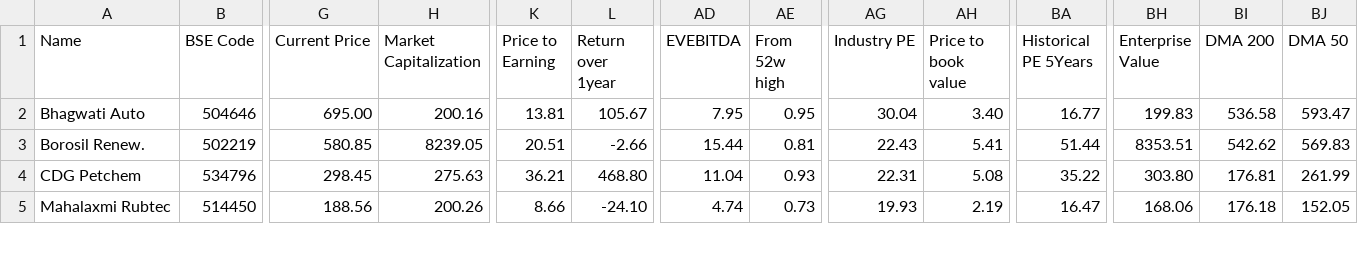
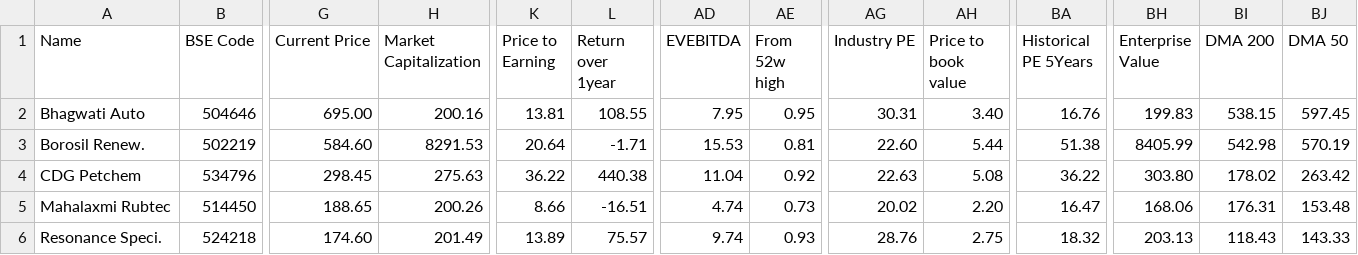
Before and after one commit to radhevrishi/market-cockpit, a CSV file: frontend/public/data/screener/lowequitycapital.csv, drawn as a sheet; only a part is shown, gaps mark what is left out; rows hold the shown columns only; the diff covers the shown part only; the diff names each change by its address in the sheet, - before the commit and + after, or states it on an @@ line.

```diff
--- a/frontend/public/data/screener/lowequitycapital.csv
+++ b/frontend/public/data/screener/lowequitycapital.csv
-L2 (Return over 1year): 105.67
+L2 (Return over 1year): 108.55
-AG2 (Industry PE): 30.04
+AG2 (Industry PE): 30.31
-BA2 (Historical PE 5Years): 16.77
+BA2 (Historical PE 5Years): 16.76
-BI2 (DMA 200): 536.58
+BI2 (DMA 200): 538.15
-BJ2 (DMA 50): 593.47
+BJ2 (DMA 50): 597.45
-G3 (Current Price): 580.85
+G3 (Current Price): 584.60
-H3 (Market Capitalization): 8239.05
+H3 (Market Capitalization): 8291.53
-K3 (Price to Earning): 20.51
+K3 (Price to Earning): 20.64
-L3 (Return over 1year): -2.66
+L3 (Return over 1year): -1.71
-AD3 (EVEBITDA): 15.44
+AD3 (EVEBITDA): 15.53
-AG3 (Industry PE): 22.43
+AG3 (Industry PE): 22.60
-AH3 (Price to book value): 5.41
+AH3 (Price to book value): 5.44
-BA3 (Historical PE 5Years): 51.44
+BA3 (Historical PE 5Years): 51.38
-BH3 (Enterprise Value): 8353.51
+BH3 (Enterprise Value): 8405.99
-BI3 (DMA 200): 542.62
+BI3 (DMA 200): 542.98
-BJ3 (DMA 50): 569.83
+BJ3 (DMA 50): 570.19
-K4 (Price to Earning): 36.21
+K4 (Price to Earning): 36.22
-L4 (Return over 1year): 468.80
+L4 (Return over 1year): 440.38
-AE4 (From 52w high): 0.93
+AE4 (From 52w high): 0.92
-AG4 (Industry PE): 22.31
+AG4 (Industry PE): 22.63
-BA4 (Historical PE 5Years): 35.22
+BA4 (Historical PE 5Years): 36.22
-BI4 (DMA 200): 176.81
+BI4 (DMA 200): 178.02
-BJ4 (DMA 50): 261.99
+BJ4 (DMA 50): 263.42
-G5 (Current Price): 188.56
+G5 (Current Price): 188.65
-L5 (Return over 1year): -24.10
+L5 (Return over 1year): -16.51
-AG5 (Industry PE): 19.93
+AG5 (Industry PE): 20.02
-AH5 (Price to book value): 2.19
+AH5 (Price to book value): 2.20
-BI5 (DMA 200): 176.18
+BI5 (DMA 200): 176.31
-BJ5 (DMA 50): 152.05
+BJ5 (DMA 50): 153.48
+row 6: Resonance Speci. | 524218 | 174.60 | 201.49 | 13.89 | 75.57 | 9.74 | 0.93 | 28.76 | 2.75 | 18.32 | 203.13 | 118.43 | 143.33
```
Also changed, not shown: 1 added row and 24 edited cells elsewhere in this file, frontend/public/data/screener/great-results-and-pullback.csv, frontend/public/data/screener/monthly-volume-pockets.csv, 17 other files.
